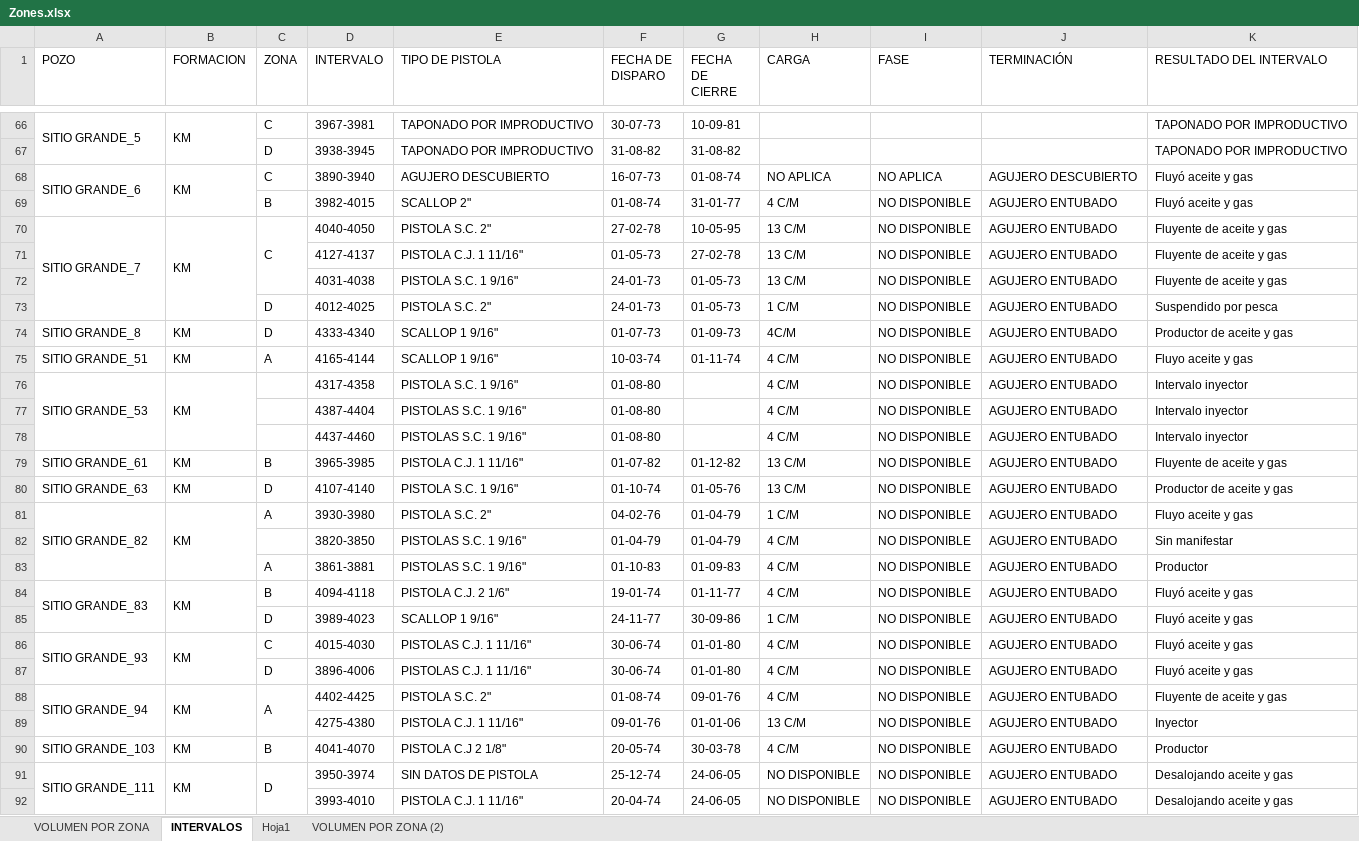
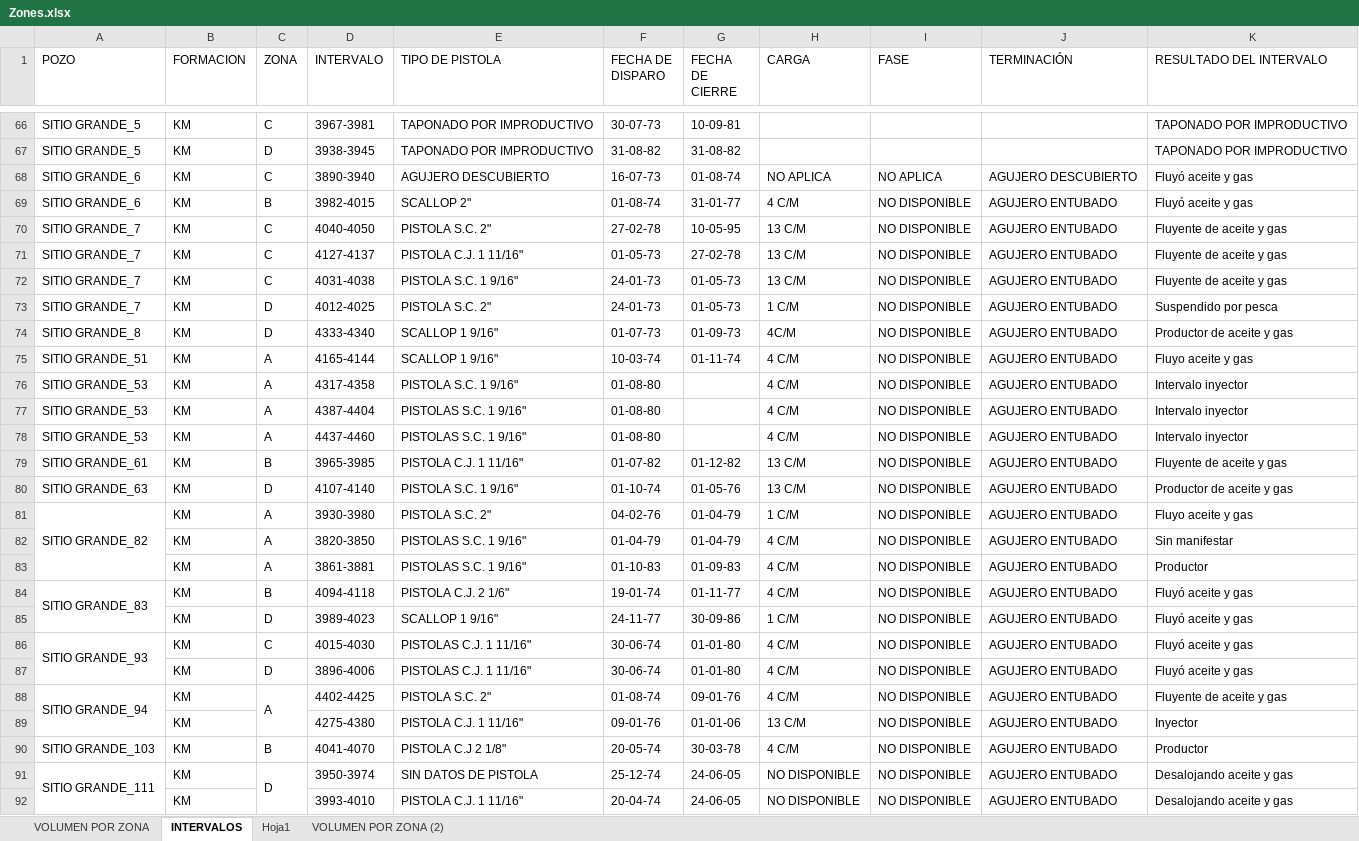
Before and after one commit to IPS-DataManager/IPS-Dashboard, an Excel workbook: Data/Zones.xlsx, sheet INTERVALOS, drawn as a sheet; only a part is shown, gaps mark what is left out; values as stored, in another font and other column widths than the file's, no cell formats; removed rows and columns are numbered as before the commit, all else as after; the diff covers the shown part only; the diff names each change by its address in the sheet, - before the commit and + after, or states it on an @@ line.

```diff
--- a/Data/Zones.xlsx (sheet INTERVALOS)
+++ b/Data/Zones.xlsx (sheet INTERVALOS)
-A66:A67 merged
-B66:B67 merged
-A67 (POZO): (empty)
+A67 (POZO): SITIO GRANDE_5
-B67 (FORMACION): (empty)
+B67 (FORMACION): KM
-A68:A69 merged
-B68:B69 merged
-A69 (POZO): (empty)
+A69 (POZO): SITIO GRANDE_6
-B69 (FORMACION): (empty)
+B69 (FORMACION): KM
-A70:A73 merged
-B70:B73 merged
-C70:C72 merged
-A71:A73 (POZO): (empty)
+A71:A73 (POZO): SITIO GRANDE_7
-B71:B73 (FORMACION): (empty)
+B71:B73 (FORMACION): KM
-C71:C72 (ZONA): (empty)
+C71:C72 (ZONA): C
-A76:A78 merged
-B76:B78 merged
-C76:C78 (ZONA): (empty)
+C76:C78 (ZONA): A
-A77:A78 (POZO): (empty)
+A77:A78 (POZO): SITIO GRANDE_53
-B77:B78 (FORMACION): (empty)
+B77:B78 (FORMACION): KM
-B81:B83 merged
-B82:B83 (FORMACION): (empty)
+B82:B83 (FORMACION): KM
-C82 (ZONA): (empty)
+C82 (ZONA): A
-B84:B85 merged
-B85 (FORMACION): (empty)
+B85 (FORMACION): KM
-B86:B87 merged
-B87 (FORMACION): (empty)
+B87 (FORMACION): KM
-B88:B89 merged
-B89 (FORMACION): (empty)
+B89 (FORMACION): KM
-B91:B93 merged
-B92 (FORMACION): (empty)
+B92 (FORMACION): KM
```
Also changed, not shown: 1 added row, 1 removed row, 131 edited cells and merged cells elsewhere in this sheet, cell formats.
